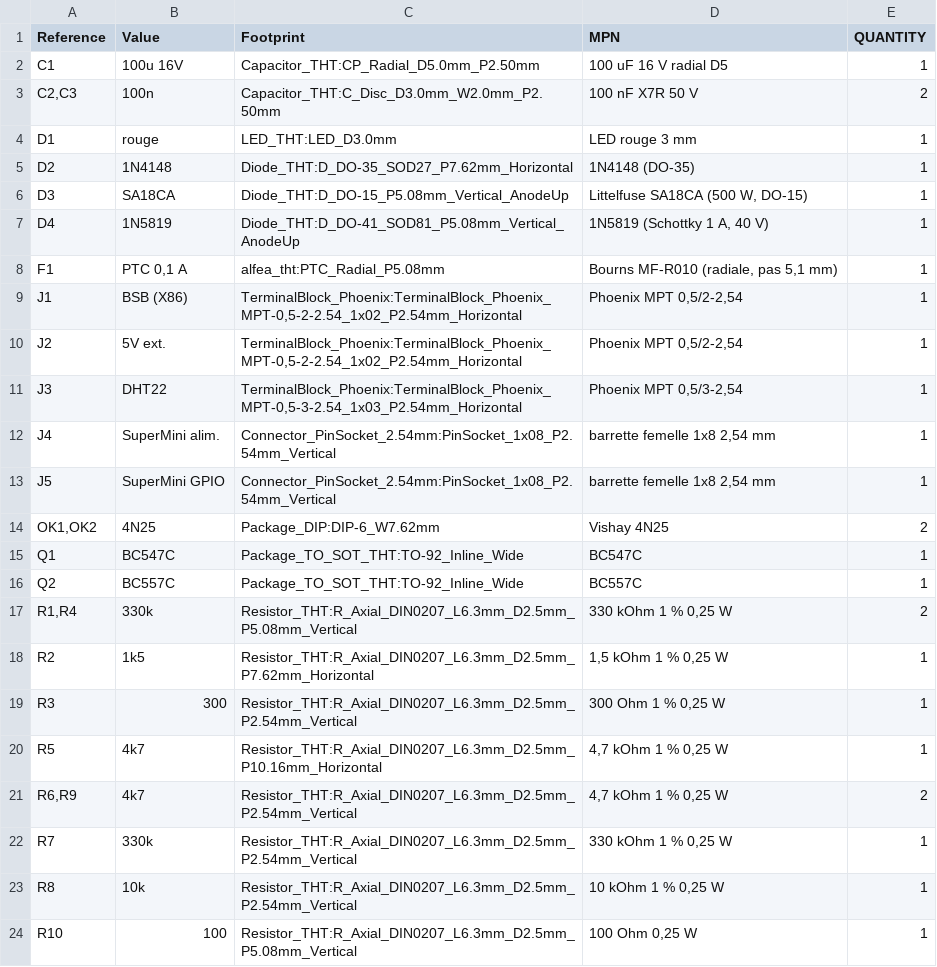
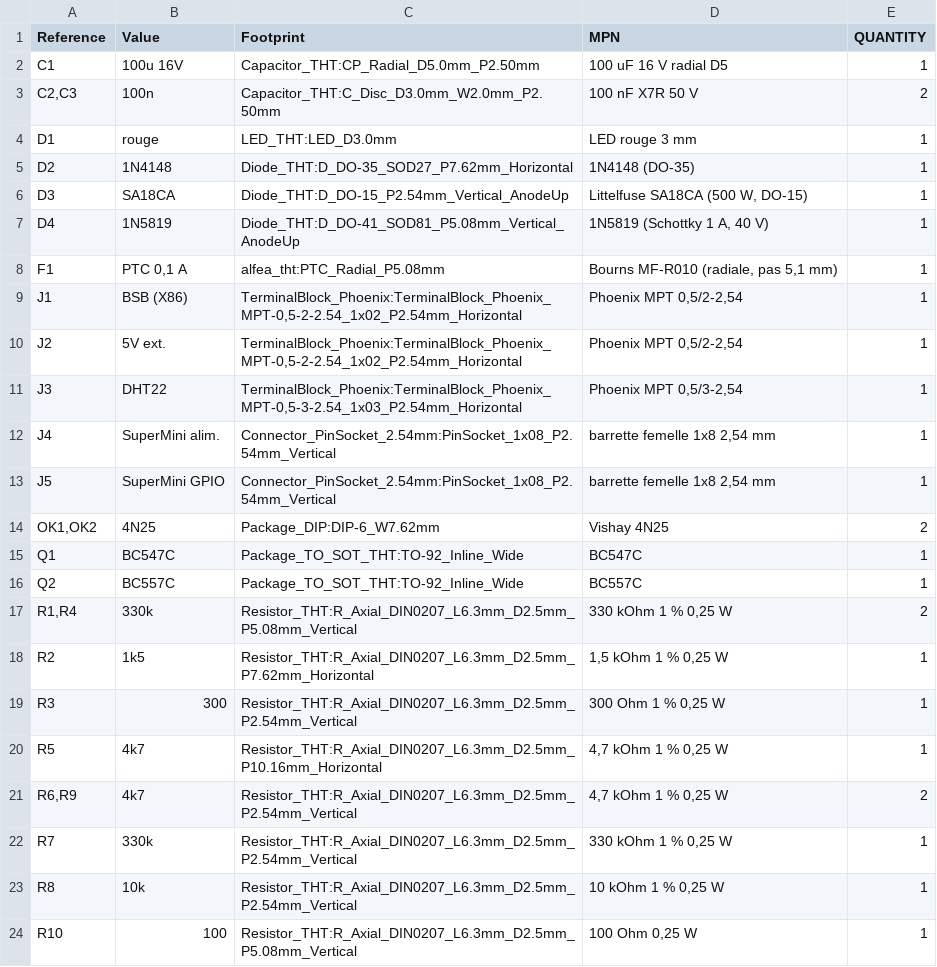
Before and after one commit to adn05/BSB-LAN, a CSV file: alfea/hardware/carte_bsb_c3_tht/sorties/bom.csv, drawn as a sheet.

```diff
--- a/alfea/hardware/carte_bsb_c3_tht/sorties/bom.csv
+++ b/alfea/hardware/carte_bsb_c3_tht/sorties/bom.csv
@@ -5,3 +5,3 @@
 "D2","1N4148","Diode_THT:D_DO-35_SOD27_P7.62mm_Horizontal","1N4148 (DO-35)","1"
-"D3","SA18CA","Diode_THT:D_DO-15_P5.08mm_Vertical_AnodeUp","Littelfuse SA18CA (500 W, DO-15)","1"
+"D3","SA18CA","Diode_THT:D_DO-15_P2.54mm_Vertical_AnodeUp","Littelfuse SA18CA (500 W, DO-15)","1"
 "D4","1N5819","Diode_THT:D_DO-41_SOD81_P5.08mm_Vertical_AnodeUp","1N5819 (Schottky 1 A, 40 V)","1"
```
Also changed, not shown: 32 other files.
